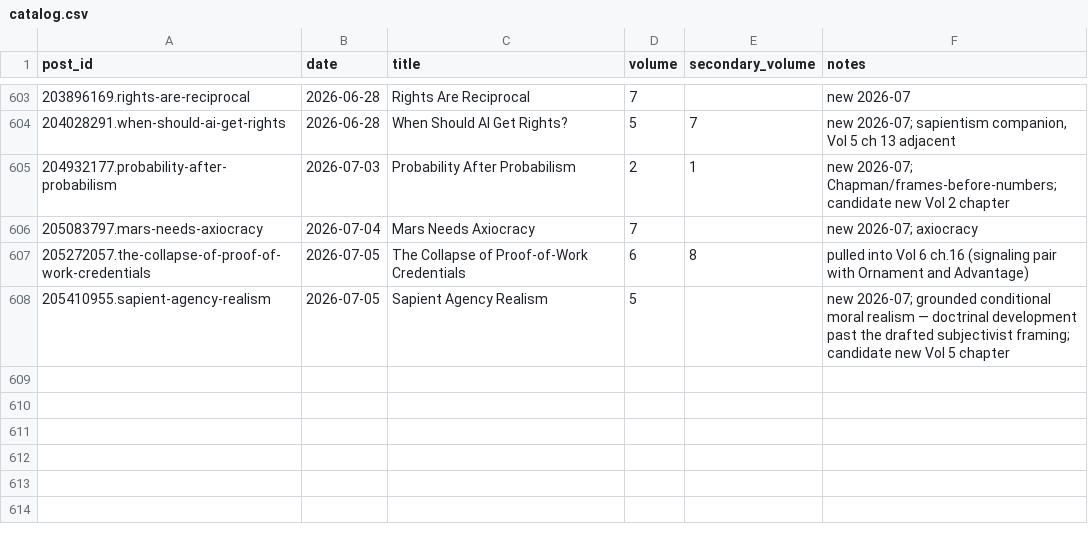
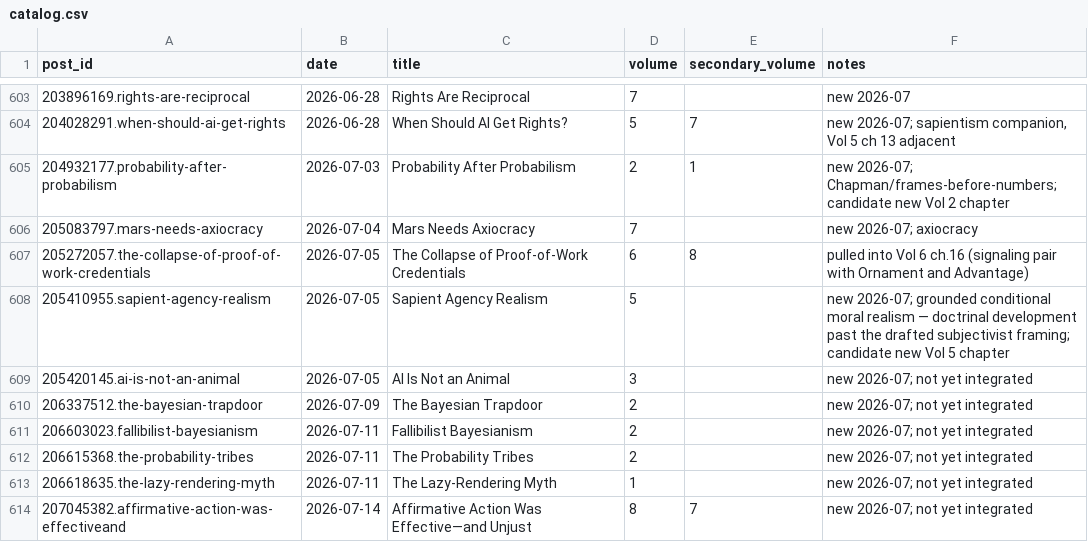
Before and after one commit to macterra/Axio, a CSV file: book/catalog.csv, drawn as a sheet; only a part is shown, gaps mark what is left out.

```diff
--- a/book/catalog.csv
+++ b/book/catalog.csv
@@ -608 +608,7 @@ post_id,date,title,volume,secondary_volume,notes
 205410955.sapient-agency-realism,2026-07-05,Sapient Agency Realism,5,,new 2026-07; grounded conditional moral realism — doctrinal development past the drafted subjectivist framing; candidate new Vol 5 chapter
+205420145.ai-is-not-an-animal,2026-07-05,AI Is Not an Animal,3,,new 2026-07; not yet integrated
+206337512.the-bayesian-trapdoor,2026-07-09,The Bayesian Trapdoor,2,,new 2026-07; not yet integrated
+206603023.fallibilist-bayesianism,2026-07-11,Fallibilist Bayesianism,2,,new 2026-07; not yet integrated
+206615368.the-probability-tribes,2026-07-11,The Probability Tribes,2,,new 2026-07; not yet integrated
+206618635.the-lazy-rendering-myth,2026-07-11,The Lazy-Rendering Myth,1,,new 2026-07; not yet integrated
+207045382.affirmative-action-was-effectiveand,2026-07-14,Affirmative Action Was Effective—and Unjust,8,7,new 2026-07; not yet integrated
```
